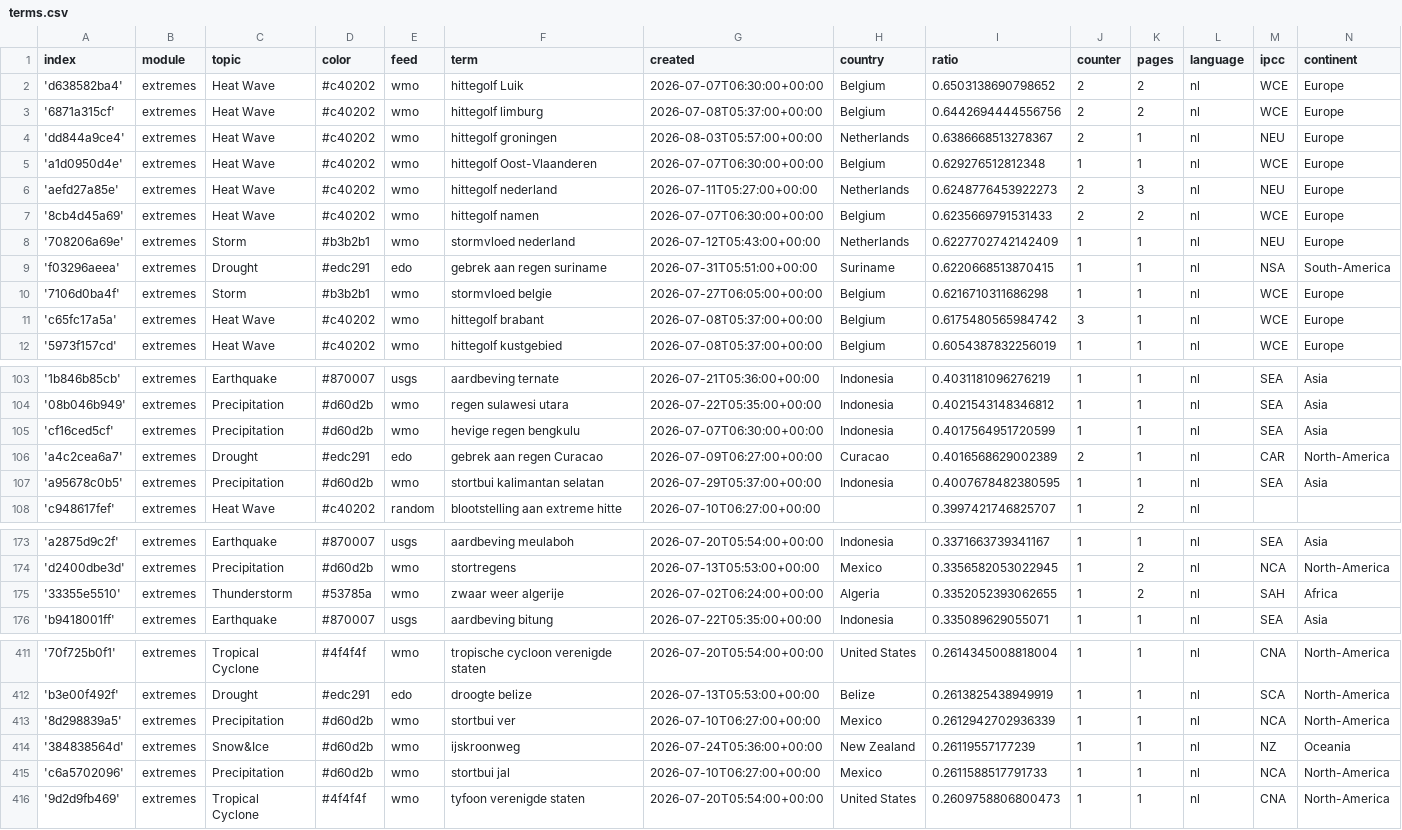
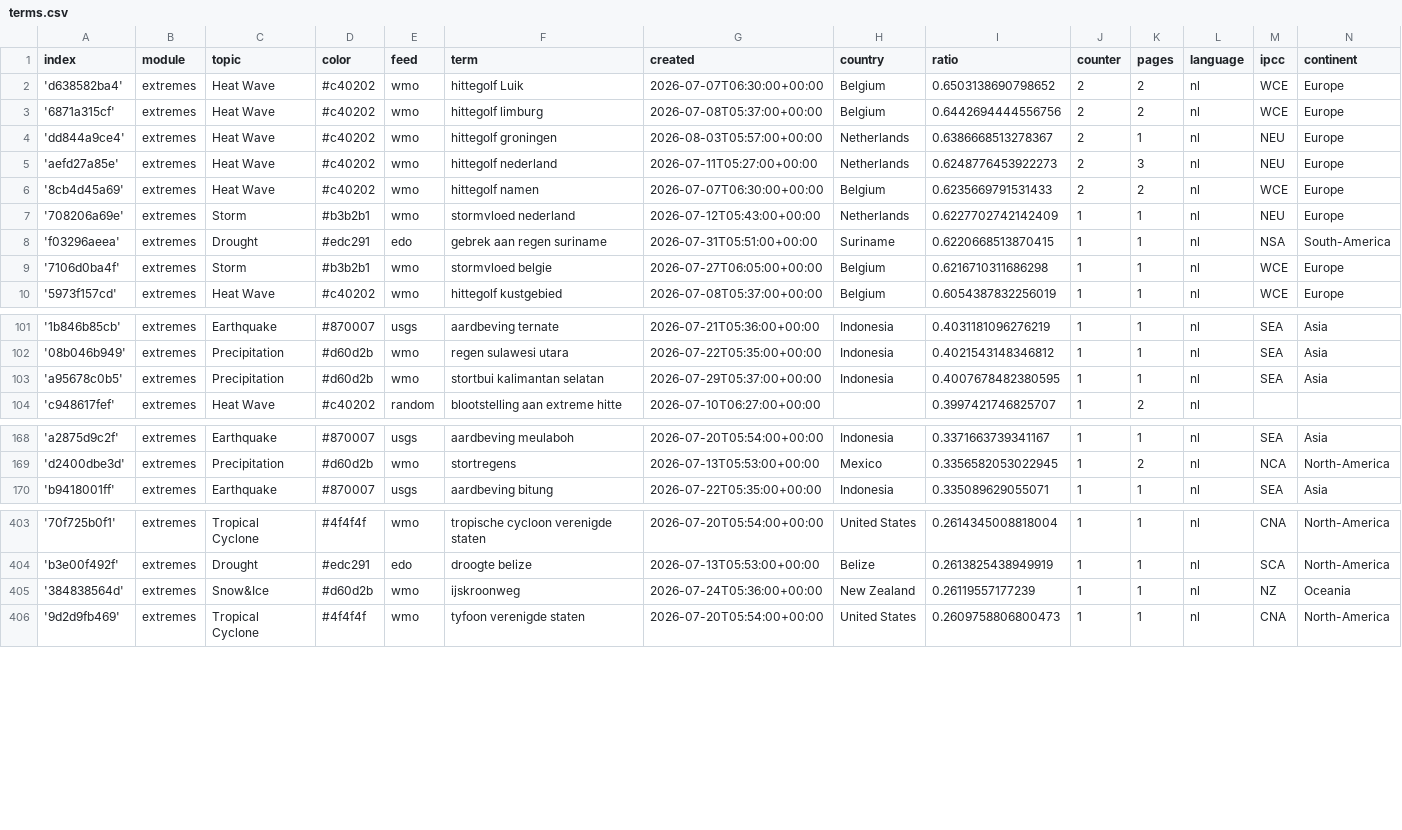
Before and after one commit to MarcoL95-News25/netherlandExtremes, a CSV file: terms.csv, drawn as a sheet; only a part is shown, gaps mark what is left out; the diff covers the shown part only.

Commit message:
Commit from GitHub Actions (harvest:0.0)

```diff
--- a/terms.csv
+++ b/terms.csv
@@ -4,3 +4,2 @@ index,module,topic,color,feed,term,created,country,ratio,counter,pages,language,
 'dd844a9ce4',extremes,Heat Wave,#c40202,wmo,hittegolf groningen,2026-08-03T05:57:00+00:00,Netherlands,0.6386668513278367,2,1,nl,NEU,Europe
-'a1d0950d4e',extremes,Heat Wave,#c40202,wmo,hittegolf Oost-Vlaanderen,2026-07-07T06:30:00+00:00,Belgium,0.629276512812348,1,1,nl,WCE,Europe
 'aefd27a85e',extremes,Heat Wave,#c40202,wmo,hittegolf nederland,2026-07-11T05:27:00+00:00,Netherlands,0.6248776453922273,2,3,nl,NEU,Europe
@@ -10,3 +9,2 @@ index,module,topic,color,feed,term,created,country,ratio,counter,pages,language,
 '7106d0ba4f',extremes,Storm,#b3b2b1,wmo,stormvloed belgie,2026-07-27T06:05:00+00:00,Belgium,0.6216710311686298,1,1,nl,WCE,Europe
-'c65fc17a5a',extremes,Heat Wave,#c40202,wmo,hittegolf brabant,2026-07-08T05:37:00+00:00,Belgium,0.6175480565984742,3,1,nl,WCE,Europe
 '5973f157cd',extremes,Heat Wave,#c40202,wmo,hittegolf kustgebied,2026-07-08T05:37:00+00:00,Belgium,0.6054387832256019,1,1,nl,WCE,Europe
@@ -104,4 +102,2 @@ index,module,topic,color,feed,term,created,country,ratio,counter,pages,language,
 '08b046b949',extremes,Precipitation,#d60d2b,wmo,regen sulawesi utara,2026-07-22T05:35:00+00:00,Indonesia,0.4021543148346812,1,1,nl,SEA,Asia
-'cf16ced5cf',extremes,Precipitation,#d60d2b,wmo,hevige regen bengkulu,2026-07-07T06:30:00+00:00,Indonesia,0.4017564951720599,1,1,nl,SEA,Asia
-'a4c2cea6a7',extremes,Drought,#edc291,edo,gebrek aan regen Curacao,2026-07-09T06:27:00+00:00,Curacao,0.4016568629002389,2,1,nl,CAR,North-America
 'a95678c0b5',extremes,Precipitation,#d60d2b,wmo,stortbui kalimantan selatan,2026-07-29T05:37:00+00:00,Indonesia,0.4007678482380595,1,1,nl,SEA,Asia
@@ -174,3 +169,2 @@ index,module,topic,color,feed,term,created,country,ratio,counter,pages,language,
 'd2400dbe3d',extremes,Precipitation,#d60d2b,wmo,stortregens,2026-07-13T05:53:00+00:00,Mexico,0.3356582053022945,1,2,nl,NCA,North-America
-'33355e5510',extremes,Thunderstorm,#53785a,wmo,zwaar weer algerije,2026-07-02T06:24:00+00:00,Algeria,0.3352052393062655,1,2,nl,SAH,Africa
 'b9418001ff',extremes,Earthquake,#870007,usgs,aardbeving bitung,2026-07-22T05:35:00+00:00,Indonesia,0.335089629055071,1,1,nl,SEA,Asia
@@ -412,5 +404,3 @@ index,module,topic,color,feed,term,created,country,ratio,counter,pages,language,
 'b3e00f492f',extremes,Drought,#edc291,edo,droogte belize,2026-07-13T05:53:00+00:00,Belize,0.2613825438949919,1,1,nl,SCA,North-America
-'8d298839a5',extremes,Precipitation,#d60d2b,wmo,stortbui ver,2026-07-10T06:27:00+00:00,Mexico,0.2612942702936339,1,1,nl,NCA,North-America
 '384838564d',extremes,Snow&Ice,#d60d2b,wmo,ijskroonweg,2026-07-24T05:36:00+00:00,New Zealand,0.26119557177239,1,1,nl,NZ,Oceania
-'c6a5702096',extremes,Precipitation,#d60d2b,wmo,stortbui jal,2026-07-10T06:27:00+00:00,Mexico,0.2611588517791733,1,1,nl,NCA,North-America
 '9d2d9fb469',extremes,Tropical Cyclone,#4f4f4f,wmo,tyfoon verenigde staten,2026-07-20T05:54:00+00:00,United States,0.2609758806800473,1,1,nl,CNA,North-America
```
Also changed, not shown: 1 added row, 5 removed rows and 5 edited cells elsewhere in this file.
